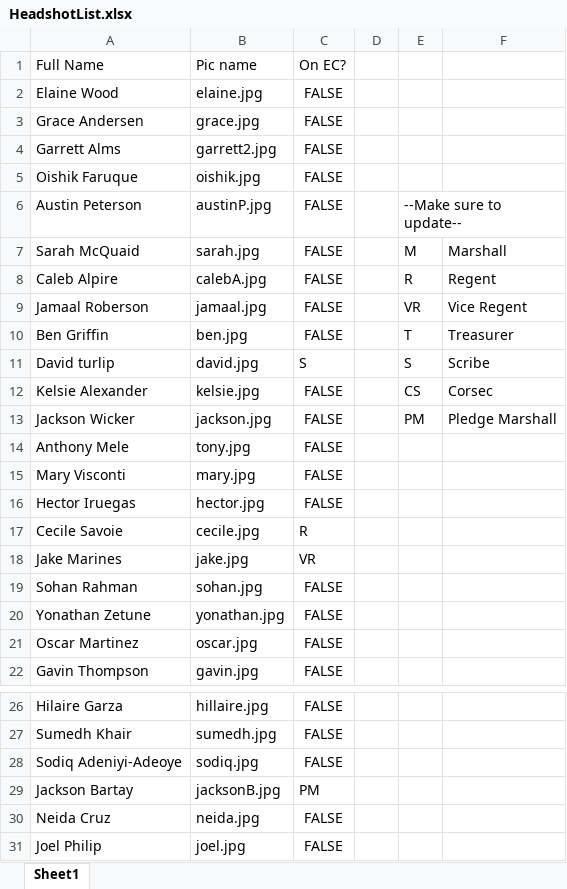
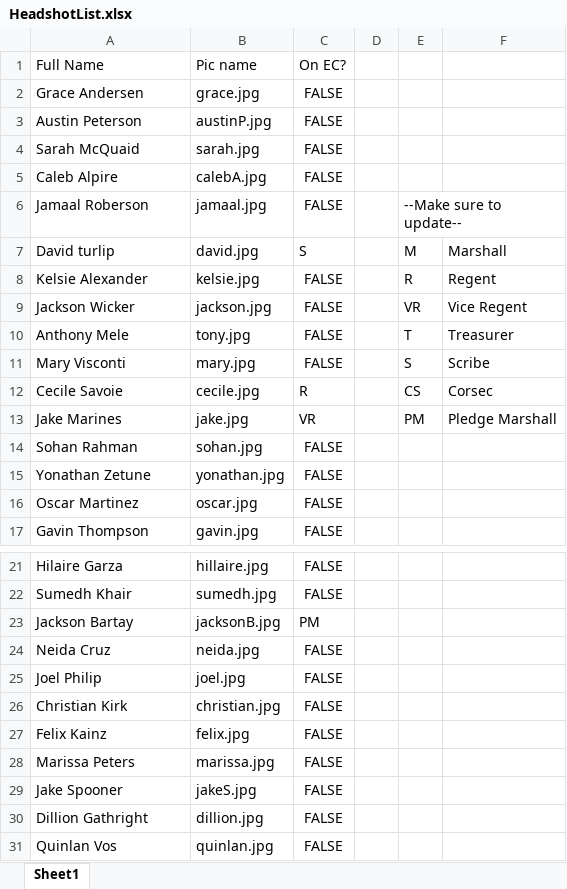
Before and after one commit to Zapak23/ben0815.github.io, an Excel workbook: images/Headshots/Update Headshots/HeadshotList.xlsx, sheet Sheet1, drawn as a sheet; only a part is shown, gaps mark what is left out; the shorter side is filled out with more unchanged rows; values as stored, in another font and other column widths than the file's, no borders; removed rows and columns are numbered as before the commit, all else as after; the diff names each change by its address in the sheet, - before the commit and + after, or states it on an @@ line.

```diff
--- a/images/Headshots/Update Headshots/HeadshotList.xlsx (sheet Sheet1)
+++ b/images/Headshots/Update Headshots/HeadshotList.xlsx (sheet Sheet1)
-row 2: Elaine Wood | elaine.jpg | FALSE
-row 4: Garrett Alms | garrett2.jpg | FALSE
-row 5: Oishik Faruque | oishik.jpg | FALSE
-E3: --Make sure to update--
+E3: (empty)
-E6:F6 merged
-E4: M
+E4: (empty)
-F4: Marshall
+F4: (empty)
-E5: R
+E5: (empty)
-F5: Regent
+F5: (empty)
-E6: VR
+E6: --Make sure to update--
+E6:F6 merged
-F6: Vice Regent
+F6: (empty)
-row 10: Ben Griffin | ben.jpg | FALSE |  | T | Treasurer
-E7: S
+E7: M
-F7: Scribe
+F7: Marshall
-E8: CS
+E8: R
-F8: Corsec
+F8: Regent
-E9: PM
+E9: VR
-F9: Pledge Marshall
+F9: Vice Regent
-E10: (empty)
+E10: T
-F10: (empty)
+F10: Treasurer
-E11: (empty)
+E11: S
-F11: (empty)
+F11: Scribe
-row 16: Hector Iruegas | hector.jpg | FALSE
-E12: (empty)
+E12: CS
-F12: (empty)
+F12: Corsec
-E13: (empty)
+E13: PM
-F13: (empty)
+F13: Pledge Marshall
-row 28: Sodiq Adeniyi-Adeoye | sodiq.jpg | FALSE
```
Also changed, not shown: 6 other files.
